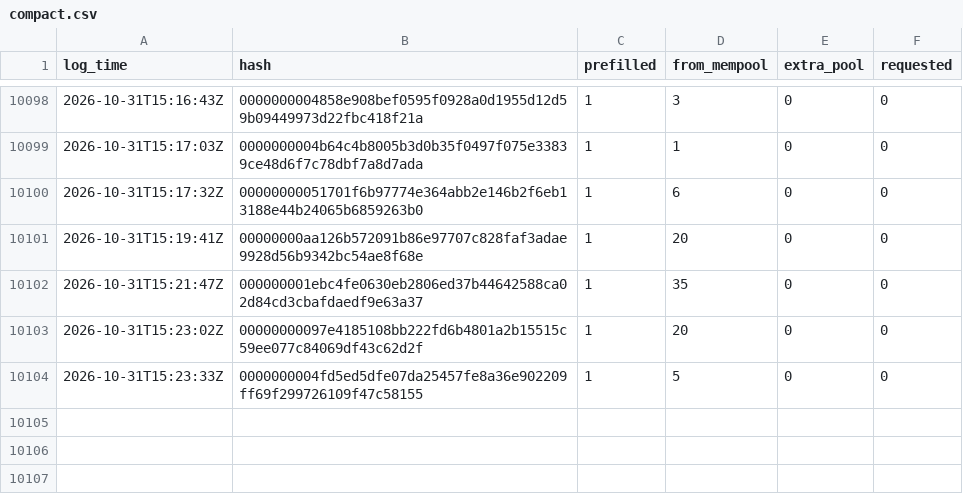
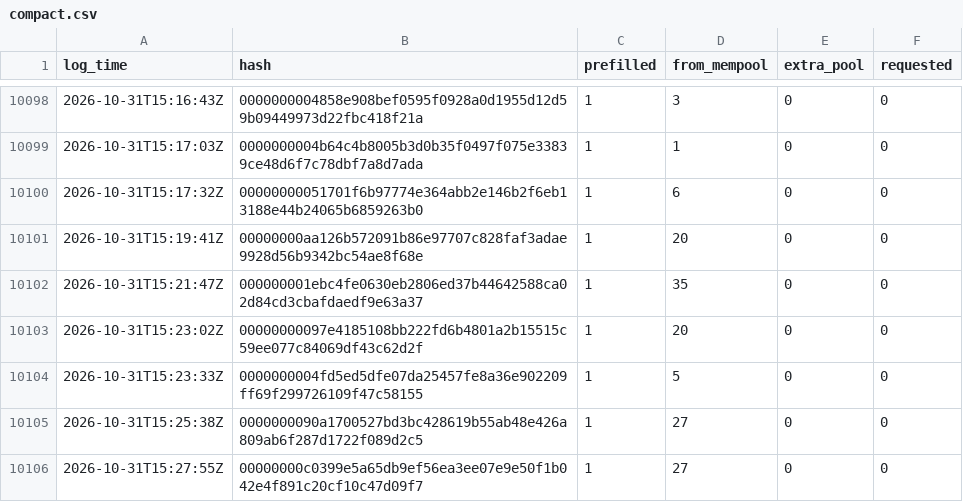
Before and after one commit to rufitnes/tempnet-data, a CSV file: data/compact.csv, drawn as a sheet; only a part is shown, gaps mark what is left out; the diff names each change by its address in the sheet, - before the commit and + after, or states it on an @@ line.

```diff
--- a/data/compact.csv
+++ b/data/compact.csv
+row 10105: 2026-10-31T15:25:38Z | 0000000090a1700527bd3bc428619b55ab48e426a809ab6f287d1722f089d2c5 | 1 | 27 | 0 | 0
+row 10106: 2026-10-31T15:27:55Z | 00000000c0399e5a65db9ef56ea3ee07e9e50f1b042e4f891c20cf10c47d09f7 | 1 | 27 | 0 | 0
```
Also changed, not shown: 4 other files.
